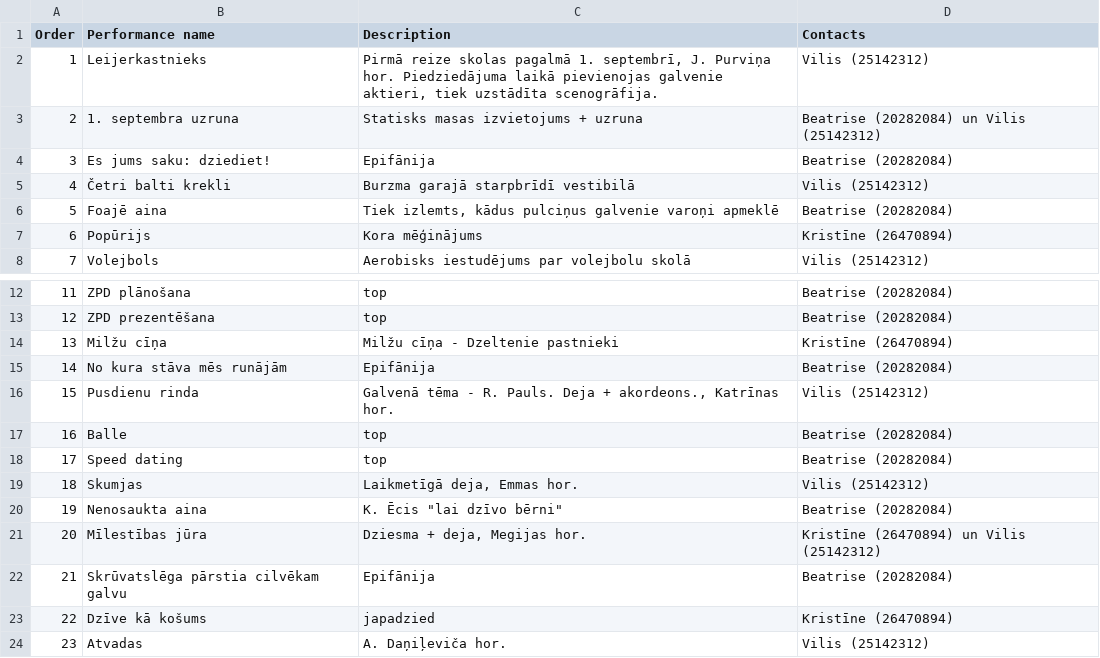
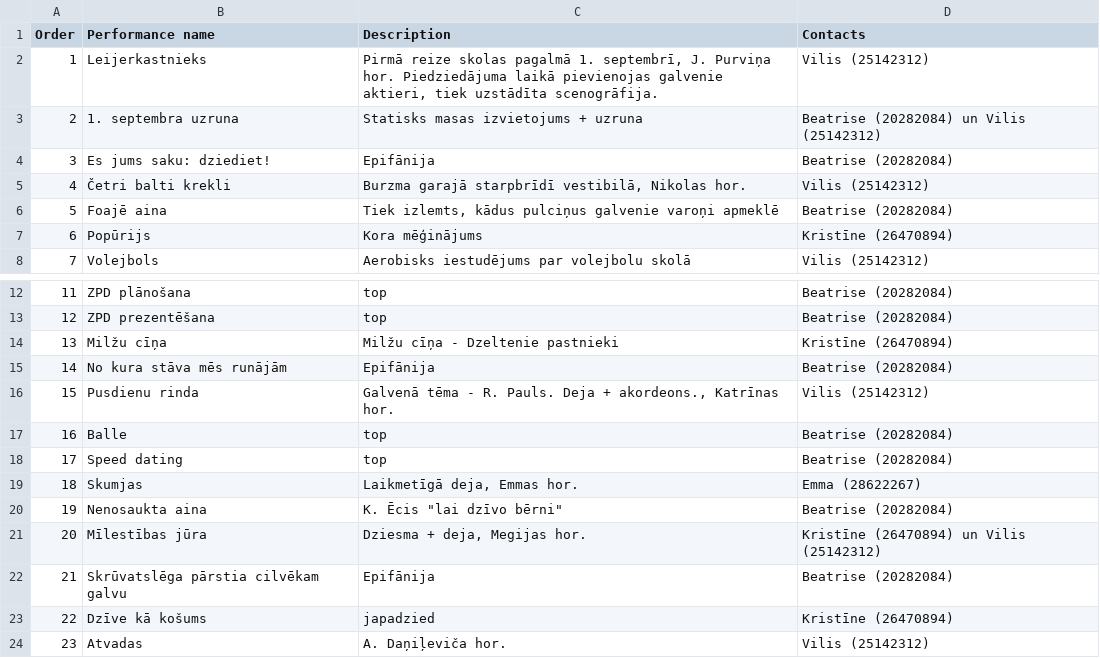
Before and after one commit to VilkamGovsNokodaKaju/ravg-zetons-2025, a CSV file: GRAFIKS.csv, drawn as a sheet; only a part is shown, gaps mark what is left out.

```diff
--- a/GRAFIKS.csv
+++ b/GRAFIKS.csv
@@ -4,3 +4,3 @@
 3;Es jums saku: dziediet!;Epifānija;Beatrise (20282084)
-4;Četri balti krekli;Burzma garajā starpbrīdī vestibilā;Vilis (25142312)
+4;Četri balti krekli;Burzma garajā starpbrīdī vestibilā, Nikolas hor.;Vilis (25142312)
 5;Foajē aina;Tiek izlemts, kādus pulciņus galvenie varoņi apmeklē;Beatrise (20282084)
@@ -18,3 +18,3 @@
 17;Speed dating;top;Beatrise (20282084)
-18;Skumjas;Laikmetīgā deja, Emmas hor.;Vilis (25142312)
+18;Skumjas;Laikmetīgā deja, Emmas hor.;Emma (28622267)
 19;Nenosaukta aina;"K. Ēcis ""lai dzīvo bērni""";Beatrise (20282084)
```
Also changed, not shown: DALIBNIEKI.csv, 1 other file.
